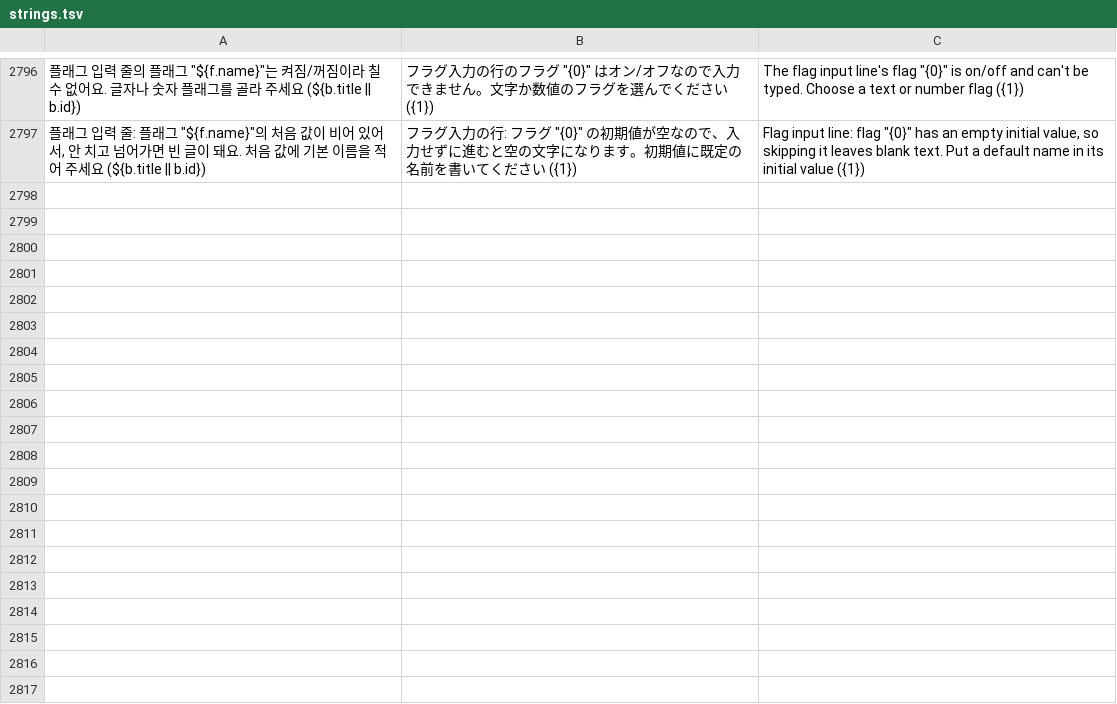
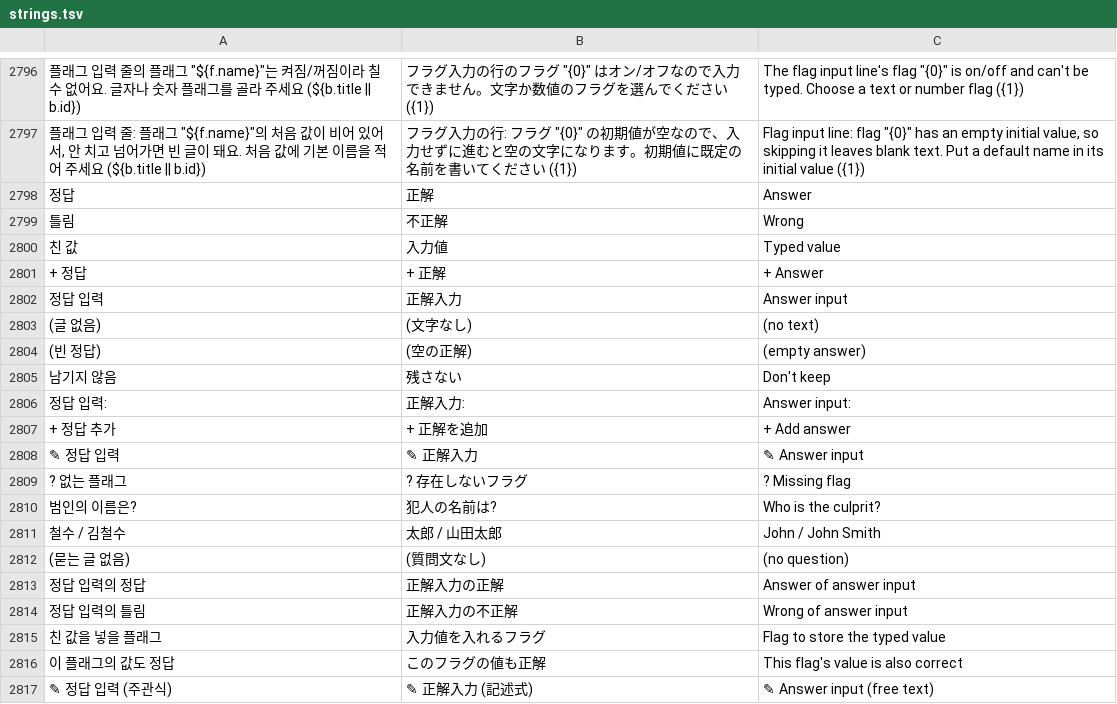
Before and after one commit to halftomatodev/pygaki, a TSV file: pykaki/i18n/strings.tsv, drawn as a sheet; only a part is shown, gaps mark what is left out; the diff covers the shown part only; the diff names each change by its address in the sheet, - before the commit and + after, or states it on an @@ line.

```diff
--- a/pykaki/i18n/strings.tsv
+++ b/pykaki/i18n/strings.tsv
+row 2798: 정답 | 正解 | Answer
+row 2799: 틀림 | 不正解 | Wrong
+row 2800: 친 값 | 入力値 | Typed value
+row 2801: + 정답 | + 正解 | + Answer
+row 2802: 정답 입력 | 正解入力 | Answer input
+row 2803: (글 없음) | (文字なし) | (no text)
+row 2804: (빈 정답) | (空の正解) | (empty answer)
+row 2805: 남기지 않음 | 残さない | Don't keep
+row 2806: 정답 입력: | 正解入力: | Answer input:
+row 2807: + 정답 추가 | + 正解を追加 | + Add answer
+row 2808: ✎ 정답 입력 | ✎ 正解入力 | ✎ Answer input
+row 2809: ? 없는 플래그 | ? 存在しないフラグ | ? Missing flag
+row 2810: 범인의 이름은? | 犯人の名前は? | Who is the culprit?
+row 2811: 철수 / 김철수 | 太郎 / 山田太郎 | John / John Smith
+row 2812: (묻는 글 없음) | (質問文なし) | (no question)
+row 2813: 정답 입력의 정답 | 正解入力の正解 | Answer of answer input
+row 2814: 정답 입력의 틀림 | 正解入力の不正解 | Wrong of answer input
+row 2815: 친 값을 넣을 플래그 | 入力値を入れるフラグ | Flag to store the typed value
+row 2816: 이 플래그의 값도 정답 | このフラグの値も正解 | This flag's value is also correct
+row 2817: ✎ 정답 입력 (주관식) | ✎ 正解入力 (記述式) | ✎ Answer input (free text)
```
Also changed, not shown: 21 added rows elsewhere in this file, 18 other files.
